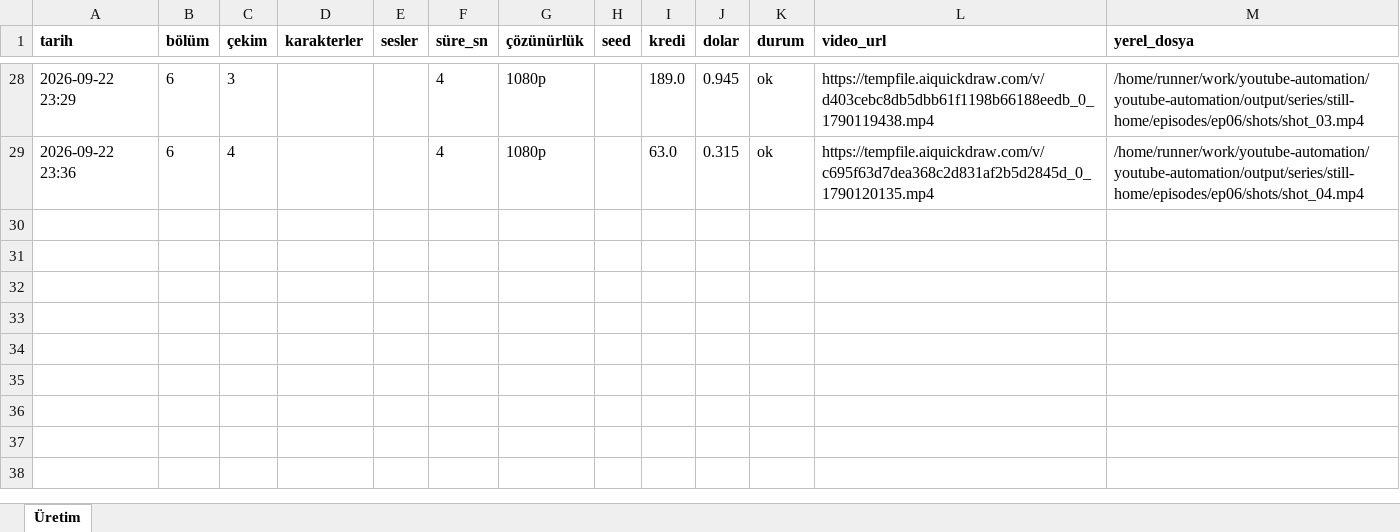
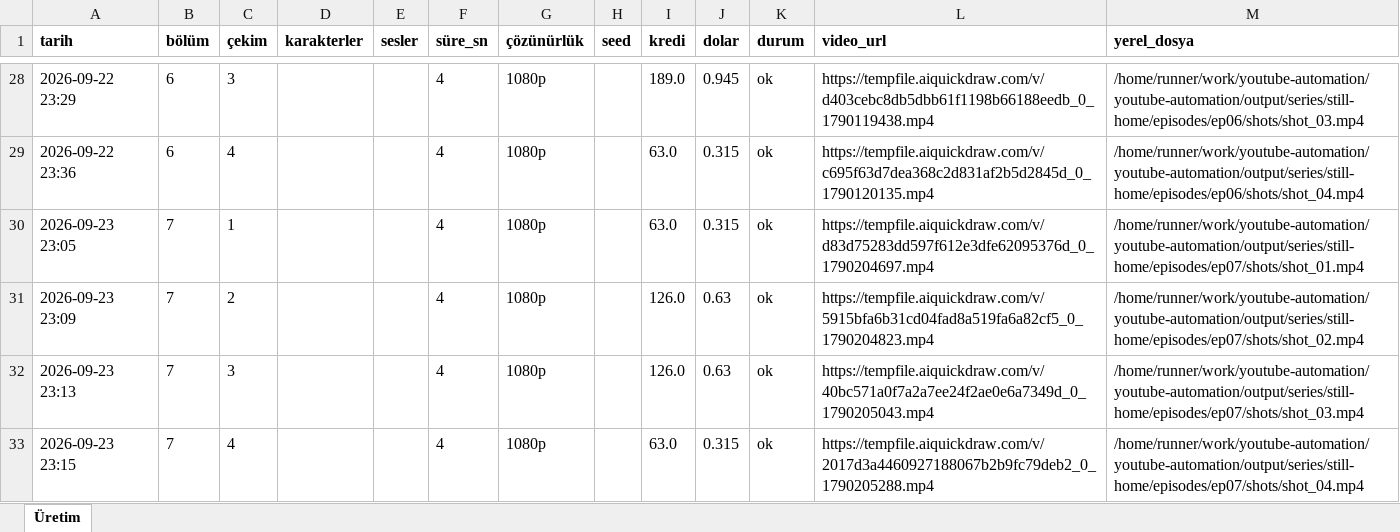
Before and after one commit to Wolkchen00/youtube-automation, an Excel workbook: shadowedhistory/still-home/series_log.xlsx, sheet Üretim, drawn as a sheet; only a part is shown, gaps mark what is left out; values as stored, in another font and other column widths than the file's, no borders; the diff names each change by its address in the sheet, - before the commit and + after, or states it on an @@ line.

```diff
--- a/shadowedhistory/still-home/series_log.xlsx (sheet Üretim)
+++ b/shadowedhistory/still-home/series_log.xlsx (sheet Üretim)
+row 30: 2026-09-23 23:05 | 7 | 1 |  |  | 4 | 1080p |  | 63.0 | 0.315 | ok | https://tempfile.aiquickdraw.com/v/d83d75283dd597f612e3dfe62095376d_0_1790204697.mp4 | /home/runner/work/youtube-automation/youtube-automation/output/series/still-home/episodes/ep07/shots/shot_01.mp4
+row 31: 2026-09-23 23:09 | 7 | 2 |  |  | 4 | 1080p |  | 126.0 | 0.63 | ok | https://tempfile.aiquickdraw.com/v/5915bfa6b31cd04fad8a519fa6a82cf5_0_1790204823.mp4 | /home/runner/work/youtube-automation/youtube-automation/output/series/still-home/episodes/ep07/shots/shot_02.mp4
+row 32: 2026-09-23 23:13 | 7 | 3 |  |  | 4 | 1080p |  | 126.0 | 0.63 | ok | https://tempfile.aiquickdraw.com/v/40bc571a0f7a2a7ee24f2ae0e6a7349d_0_1790205043.mp4 | /home/runner/work/youtube-automation/youtube-automation/output/series/still-home/episodes/ep07/shots/shot_03.mp4
+row 33: 2026-09-23 23:15 | 7 | 4 |  |  | 4 | 1080p |  | 63.0 | 0.315 | ok | https://tempfile.aiquickdraw.com/v/2017d3a4460927188067b2b9fc79deb2_0_1790205288.mp4 | /home/runner/work/youtube-automation/youtube-automation/output/series/still-home/episodes/ep07/shots/shot_04.mp4
```
Also changed, not shown: 6 other files.
